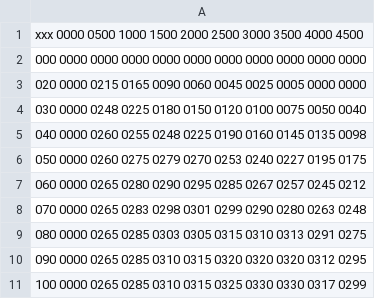
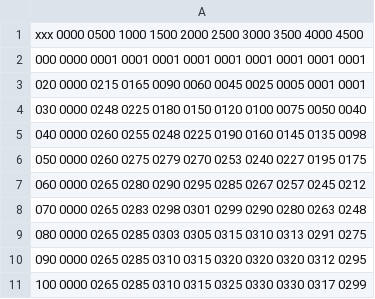
Before and after one commit to bmcdonnel/transmission-simulator, a CSV file: engine_model.csv, drawn as a sheet.

Commit message:
new torque converter model

```diff
--- a/engine_model.csv
+++ b/engine_model.csv
@@ -1,4 +1,4 @@
 xxx 0000 0500 1000 1500 2000 2500 3000 3500 4000 4500
-000 0000 0000 0000 0000 0000 0000 0000 0000 0000 0000
-020 0000 0215 0165 0090 0060 0045 0025 0005 0000 0000
+000 0000 0001 0001 0001 0001 0001 0001 0001 0001 0001
+020 0000 0215 0165 0090 0060 0045 0025 0005 0001 0001
 030 0000 0248 0225 0180 0150 0120 0100 0075 0050 0040
```
Also changed, not shown: 2 other files.
